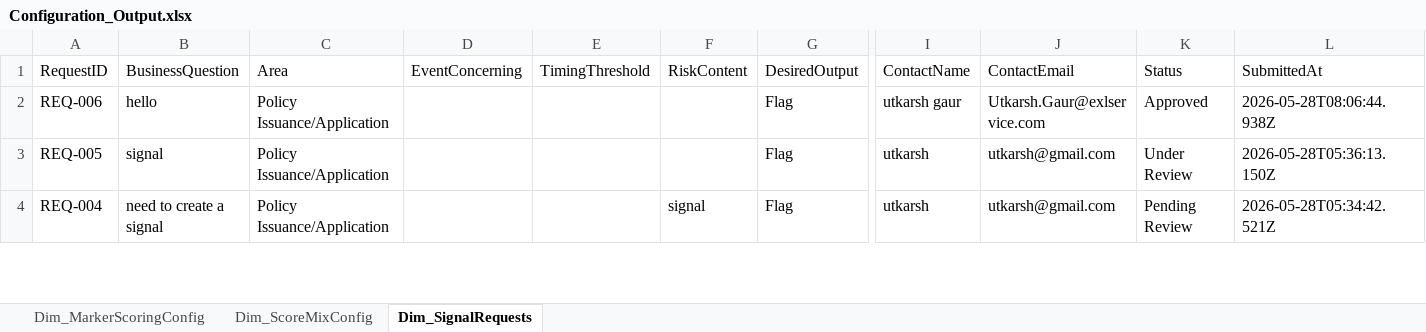
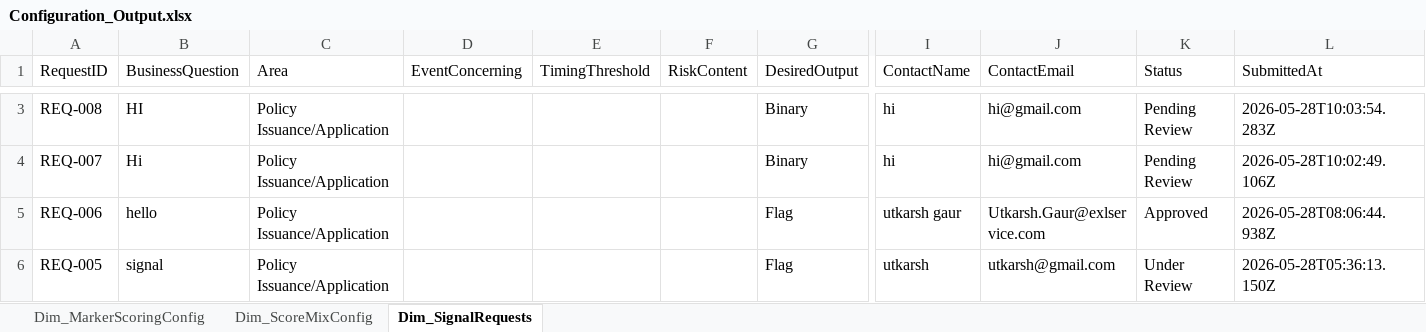
Before and after one commit to gaurutkarsh09-byte/fraud-signal-studio, an Excel workbook: server/Configuration_Output.xlsx, sheet Dim_SignalRequests, drawn as a sheet; only a part is shown, gaps mark what is left out; the shorter side is filled out with more unchanged rows; values as stored, in another font and other column widths than the file's, no borders; rows hold the shown columns only; the diff covers the shown part only; the diff names each change by its address in the sheet, - before the commit and + after, or states it on an @@ line.

```diff
--- a/server/Configuration_Output.xlsx (sheet Dim_SignalRequests)
+++ b/server/Configuration_Output.xlsx (sheet Dim_SignalRequests)
+row 3: REQ-008 | HI | Policy Issuance/Application |  |  |  | Binary | hi | hi@gmail.com | Pending Review | 2026-05-28T10:03:54.283Z
+row 4: REQ-007 | Hi | Policy Issuance/Application |  |  |  | Binary | hi | hi@gmail.com | Pending Review | 2026-05-28T10:02:49.106Z
```
Also changed, not shown: 1 added row elsewhere in this sheet, sheet Dim_MarkerScoringConfig, sheet Dim_ScoreMixConfig, 3 other files.
